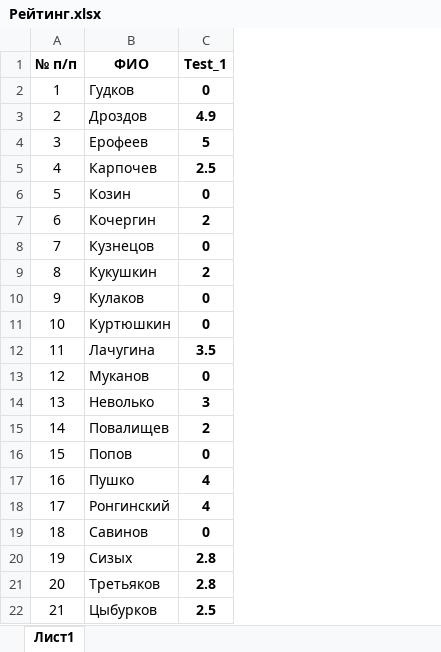
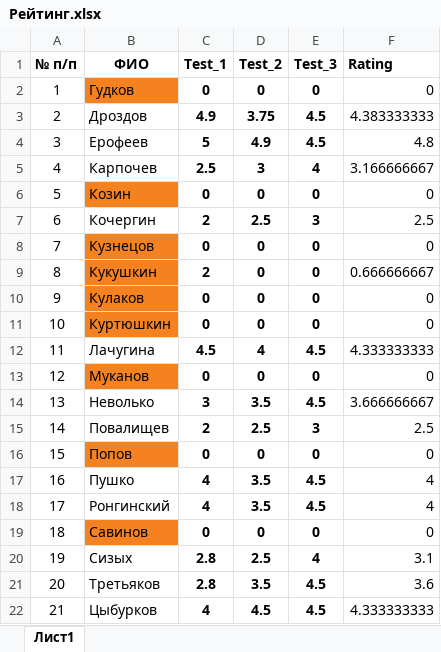
Before and after one commit to criptycpizza7/kis, an Excel workbook: Electronics/Рейтинг.xlsx, sheet Лист1, drawn as a sheet; values as stored, in another font and other column widths than the file's, no borders; the diff names each change by its address in the sheet, - before the commit and + after, or states it on an @@ line.

Commit message:
Рейтинг

```diff
--- a/Electronics/Рейтинг.xlsx (sheet Лист1)
+++ b/Electronics/Рейтинг.xlsx (sheet Лист1)
+column D (Test_2), rows 2-22: 0 | 3.75 | 4.9 | 3 | 0 | 2.5 | 0 | 0 | 0 | 0 | 4 | 0 | 3.5 | 2.5 | 0 | 3.5 | 3.5 | 0 | 2.5 | 3.5 | 4.5
+column E (Test_3), rows 2-22: 0 | 4.5 | 4.5 | 4 | 0 | 3 | 0 | 0 | 0 | 0 | 4.5 | 0 | 4.5 | 3 | 0 | 4.5 | 4.5 | 0 | 4 | 4.5 | 4.5
+column F (Rating), rows 2-22: 0 | 4.383333333 | 4.8 | 3.166666667 | 0 | 2.5 | 0 | 0.666666667 | 0 | 0 | 4.333333333 | 0 | 3.666666667 | 2.5 | 0 | 4 | 4 | 0 | 3.1 | 3.6 | 4.333333333
-B2 fill: none
+B2 fill: #F58220
-B6 fill: none
+B6 fill: #F58220
-B8:B11 fill: none
+B8:B11 fill: #F58220
-C12 (Test_1): 3.5
+C12 (Test_1): 4.5
-B13 fill: none
+B13 fill: #F58220
-B16 fill: none
+B16 fill: #F58220
-B19 fill: none
+B19 fill: #F58220
-C22 (Test_1): 2.5
+C22 (Test_1): 4
```
